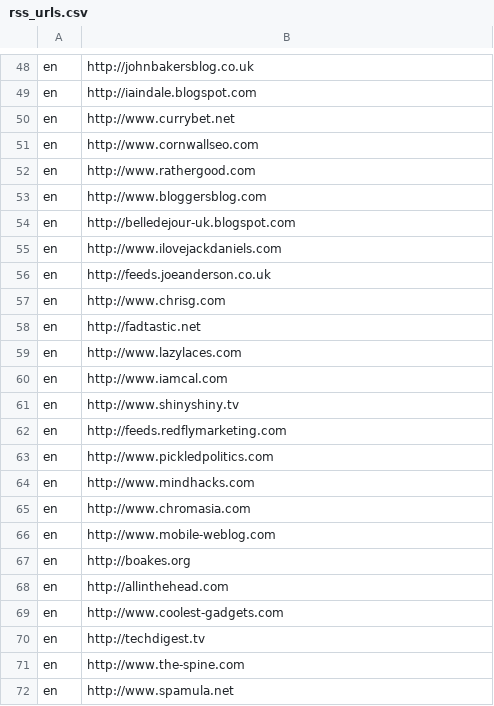
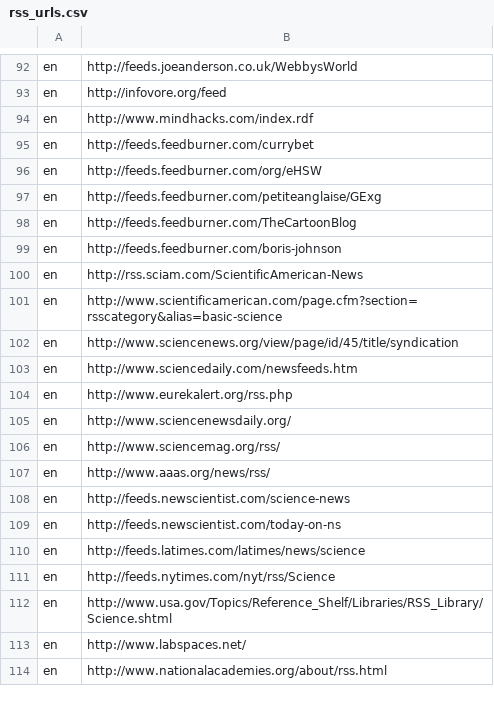
Before and after one commit to hayj/NewsSourceAggregator, a CSV file: newssourceaggregator/rss_urls.csv, drawn as a sheet; only a part is shown, gaps mark what is left out; removed rows and columns are numbered as before the commit, all else as after; the diff covers the shown part only; the diff names each change by its address in the sheet, - before the commit and + after, or states it on an @@ line.

```diff
--- a/newssourceaggregator/rss_urls.csv
+++ b/newssourceaggregator/rss_urls.csv
-B92: http://johnbakersblog.co.uk
+B92: http://feeds.joeanderson.co.uk/WebbysWorld
-B93: http://iaindale.blogspot.com
+B93: http://infovore.org/feed
-row 50: en | http://www.currybet.net
-B94: http://www.cornwallseo.com
+B94: http://www.mindhacks.com/index.rdf
-B95: http://www.rathergood.com
+B95: http://feeds.feedburner.com/currybet
-B96: http://www.bloggersblog.com
+B96: http://feeds.feedburner.com/org/eHSW
-B97: http://belledejour-uk.blogspot.com
+B97: http://feeds.feedburner.com/petiteanglaise/GExg
-B98: http://www.ilovejackdaniels.com
+B98: http://feeds.feedburner.com/TheCartoonBlog
-B99: http://feeds.joeanderson.co.uk
+B99: http://feeds.feedburner.com/boris-johnson
-row 57: en | http://www.chrisg.com
-B100: http://fadtastic.net
+B100: http://rss.sciam.com/ScientificAmerican-News
-B101: http://www.lazylaces.com
+B101: http://www.scientificamerican.com/page.cfm?section=rsscategory&alias=basic-science
-B102: http://www.iamcal.com
+B102: http://www.sciencenews.org/view/page/id/45/title/syndication
-B103: http://www.shinyshiny.tv
+B103: http://www.sciencedaily.com/newsfeeds.htm
-B104: http://feeds.redflymarketing.com
+B104: http://www.eurekalert.org/rss.php
-B105: http://www.pickledpolitics.com
+B105: http://www.sciencenewsdaily.org/
-B106: http://www.mindhacks.com
+B106: http://www.sciencemag.org/rss/
-B107: http://www.chromasia.com
+B107: http://www.aaas.org/news/rss/
-B108: http://www.mobile-weblog.com
+B108: http://feeds.newscientist.com/science-news
-B109: http://boakes.org
+B109: http://feeds.newscientist.com/today-on-ns
-B110: http://allinthehead.com
+B110: http://feeds.latimes.com/latimes/news/science
-B111: http://www.coolest-gadgets.com
+B111: http://feeds.nytimes.com/nyt/rss/Science
-B112: http://techdigest.tv
+B112: http://www.usa.gov/Topics/Reference_Shelf/Libraries/RSS_Library/Science.shtml
-B113: http://www.the-spine.com
+B113: http://www.labspaces.net/
-B114: http://www.spamula.net
+B114: http://www.nationalacademies.org/about/rss.html
```
Also changed, not shown: 53 added rows, 9 removed rows and 37 edited cells elsewhere in this file, 10 other files.
